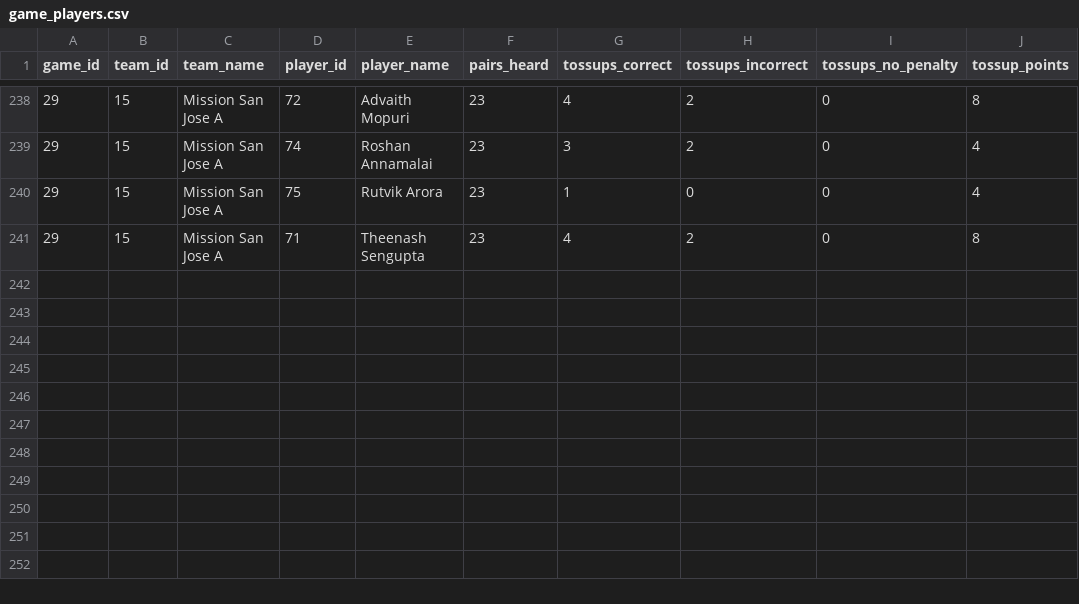
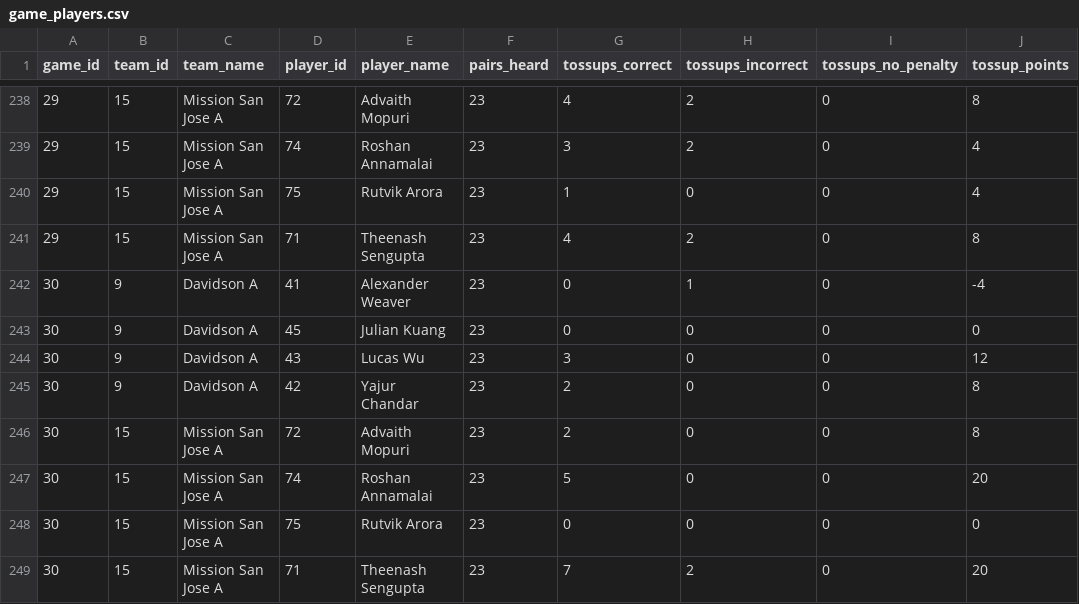
Before and after one commit to xpoes123/scibowl-org, a CSV file: stats/stanford-science-bowl/reports/playoffs/facts/game_players.csv, drawn as a sheet; only a part is shown, gaps mark what is left out.

```diff
--- a/stats/stanford-science-bowl/reports/playoffs/facts/game_players.csv
+++ b/stats/stanford-science-bowl/reports/playoffs/facts/game_players.csv
@@ -241 +241,9 @@ game_id,team_id,team_name,player_id,player_name,pairs_heard,tossups_correct,toss
 29,15,Mission San Jose A,71,Theenash Sengupta,23,4,2,0,8
+30,9,Davidson A,41,Alexander Weaver,23,0,1,0,-4
+30,9,Davidson A,45,Julian Kuang,23,0,0,0,0
+30,9,Davidson A,43,Lucas Wu,23,3,0,0,12
+30,9,Davidson A,42,Yajur Chandar,23,2,0,0,8
+30,15,Mission San Jose A,72,Advaith Mopuri,23,2,0,0,8
+30,15,Mission San Jose A,74,Roshan Annamalai,23,5,0,0,20
+30,15,Mission San Jose A,75,Rutvik Arora,23,0,0,0,0
+30,15,Mission San Jose A,71,Theenash Sengupta,23,7,2,0,20
```
Also changed, not shown: stats/stanford-science-bowl/facts/game_players.csv, stats/stanford-science-bowl/facts/game_players_by_category.csv, 40 other files.
